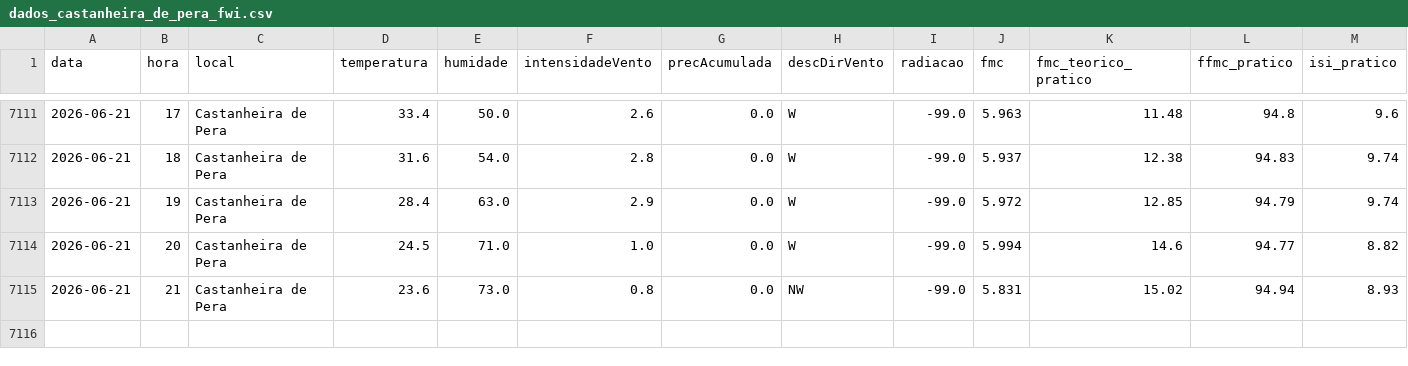
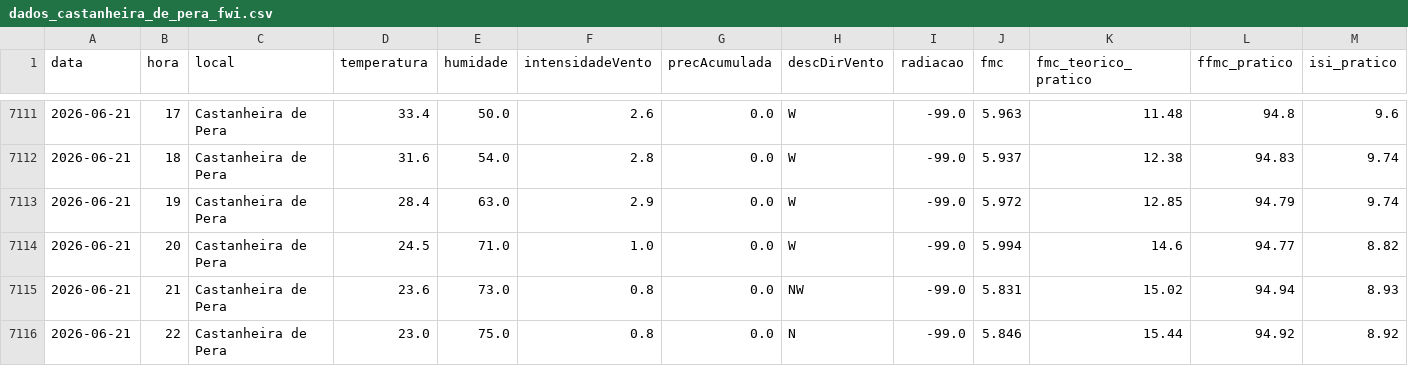
Before and after one commit to 23657/fwi-pipeline-ipt, a CSV file: dados_castanheira_de_pera_fwi.csv, drawn as a sheet; only a part is shown, gaps mark what is left out; rows hold the shown columns only; the diff names each change by its address in the sheet, - before the commit and + after, or states it on an @@ line.

```diff
--- a/dados_castanheira_de_pera_fwi.csv
+++ b/dados_castanheira_de_pera_fwi.csv
+row 7116: 2026-06-21 | 22 | Castanheira de Pera | 23.0 | 75.0 | 0.8 | 0.0 | N | -99.0 | 5.846 | 15.44 | 94.92 | 8.92
```
Also changed, not shown: dados_macao_fwi.csv, dados_oleiros_fwi.csv, 1 other file.
